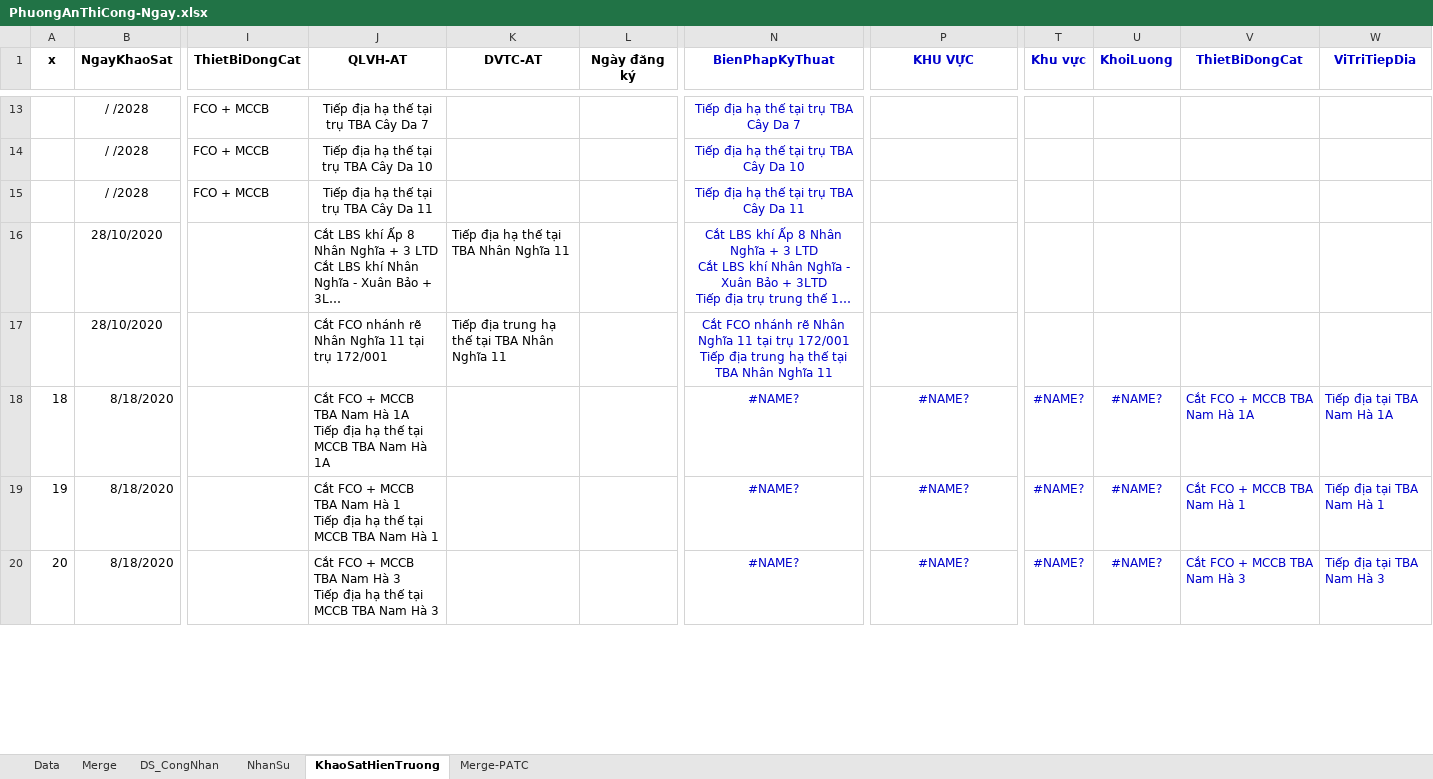
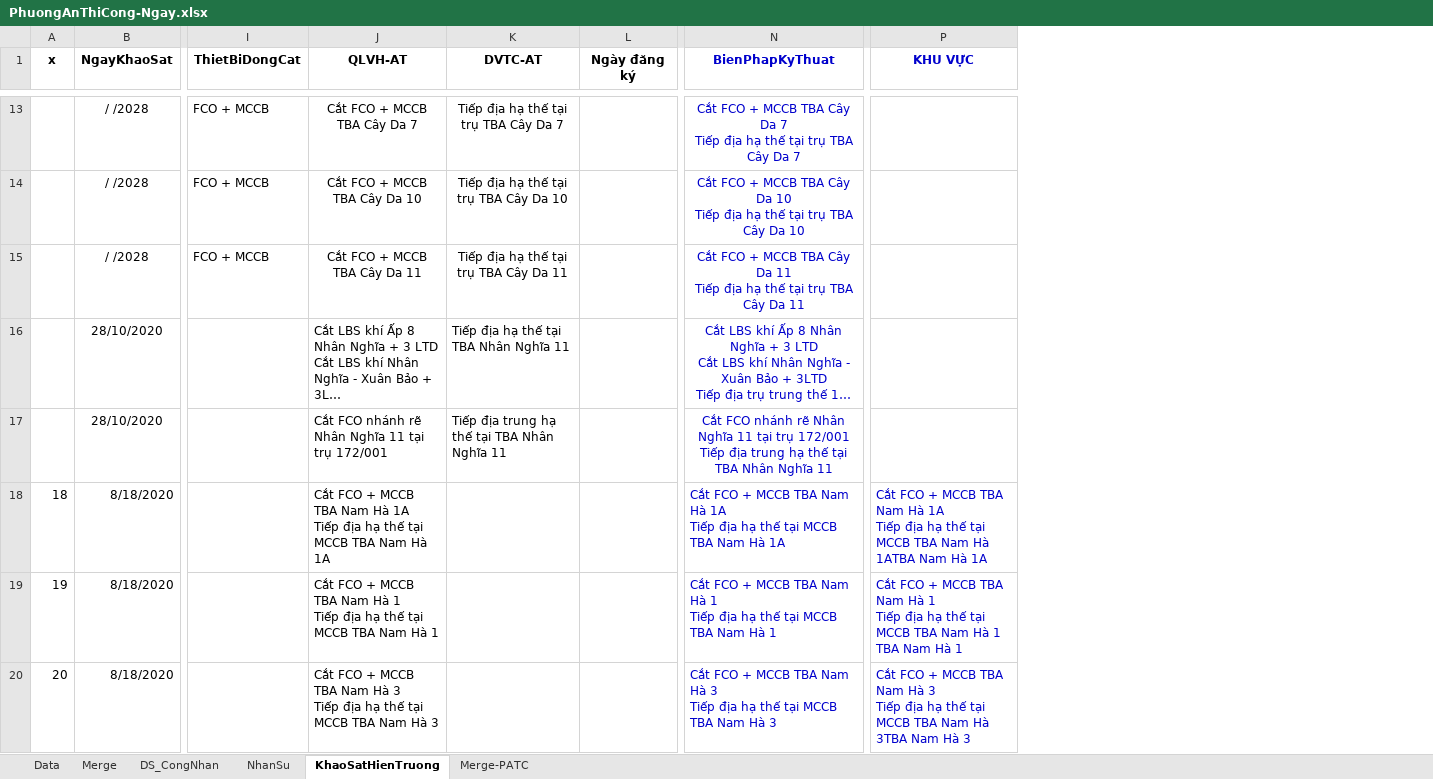
Before and after one commit to thuctd/ThuLoc, an Excel workbook: PhuongAnThiCong-Ngay.xlsx, sheet KhaoSatHienTruong, drawn as a sheet; only a part is shown, gaps mark what is left out; long unchanged cells end in …; values as stored, in another font and other column widths than the file's, no borders; conditional formats not drawn; ↵ is a line break in a cell; the diff covers the shown part only; the diff names each change by its address in the sheet, - before the commit and + after, or states it on an @@ line.

```diff
--- a/PhuongAnThiCong-Ngay.xlsx (sheet KhaoSatHienTruong)
+++ b/PhuongAnThiCong-Ngay.xlsx (sheet KhaoSatHienTruong)
@@ column T (Khu vực) hidden, rows 18-20: all #NAME? @@
@@ column U (KhoiLuong) hidden, rows 18-20: all #NAME? @@
@@ column V (ThietBiDongCat) hidden, rows 18-20: Cắt FCO + MCCB TBA Nam Hà 1A | Cắt FCO + MCCB TBA Nam Hà 1 | Cắt FCO + MCCB TBA Nam Hà 3 @@
@@ column W (ViTriTiepDia) hidden, rows 18-20: Tiếp địa tại TBA Nam Hà 1A | Tiếp địa tại TBA Nam Hà 1 | Tiếp địa tại TBA Nam Hà 3 @@
-J13 (QLVH-AT): Tiếp địa hạ thế tại trụ TBA Cây Da 7
+J13 (QLVH-AT): Cắt FCO + MCCB TBA Cây Da 7
-K13 (DVTC-AT): (empty)
+K13 (DVTC-AT): Tiếp địa hạ thế tại trụ TBA Cây Da 7
-N13 (BienPhapKyThuat): Tiếp địa…
+N13 (BienPhapKyThuat): Cắt FCO + MCCB TBA Cây Da 7 ↵ Tiếp địa…
-J14 (QLVH-AT): Tiếp địa hạ thế tại trụ TBA Cây Da 10
+J14 (QLVH-AT): Cắt FCO + MCCB TBA Cây Da 10
-K14 (DVTC-AT): (empty)
+K14 (DVTC-AT): Tiếp địa hạ thế tại trụ TBA Cây Da 10
-N14 (BienPhapKyThuat): Tiếp địa…
+N14 (BienPhapKyThuat): Cắt FCO + MCCB TBA Cây Da 10 ↵ Tiếp địa…
-J15 (QLVH-AT): Tiếp địa hạ thế tại trụ TBA Cây Da 11
+J15 (QLVH-AT): Cắt FCO + MCCB TBA Cây Da 11
-K15 (DVTC-AT): (empty)
+K15 (DVTC-AT): Tiếp địa hạ thế tại trụ TBA Cây Da 11
-N15 (BienPhapKyThuat): Tiếp địa…
+N15 (BienPhapKyThuat): Cắt FCO + MCCB TBA Cây Da 11 ↵ Tiếp địa…
-N18 (BienPhapKyThuat): #NAME?
+N18 (BienPhapKyThuat): Cắt FCO + MCCB TBA Nam Hà 1A ↵ Tiếp địa hạ thế tại MCCB TBA Nam Hà 1A
-N18:N20 alignment: center
+N18:N20 alignment: left
-P18 (KHU VỰC): #NAME?
+P18 (KHU VỰC): Cắt FCO + MCCB TBA Nam Hà 1A ↵ Tiếp địa hạ thế tại MCCB TBA Nam Hà 1ATBA Nam Hà 1A
-P18:P20 alignment: center
+P18:P20 alignment: left
-N19 (BienPhapKyThuat): #NAME?
+N19 (BienPhapKyThuat): Cắt FCO + MCCB TBA Nam Hà 1 ↵ Tiếp địa hạ thế tại MCCB TBA Nam Hà 1
-P19 (KHU VỰC): #NAME?
+P19 (KHU VỰC): Cắt FCO + MCCB TBA Nam Hà 1 ↵ Tiếp địa hạ thế tại MCCB TBA Nam Hà 1 ↵ TBA Nam Hà 1
-N20 (BienPhapKyThuat): #NAME?
+N20 (BienPhapKyThuat): Cắt FCO + MCCB TBA Nam Hà 3 ↵ Tiếp địa hạ thế tại MCCB TBA Nam Hà 3
-P20 (KHU VỰC): #NAME?
+P20 (KHU VỰC): Cắt FCO + MCCB TBA Nam Hà 3 ↵ Tiếp địa hạ thế tại MCCB TBA Nam Hà 3TBA Nam Hà 3
```
Also changed, not shown: 64 edited cells and cell formats elsewhere in this sheet, sheet Merge-PATC, hidden cells, 9 other files.
